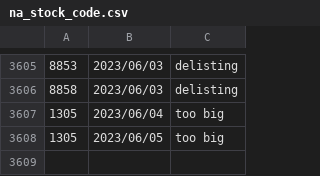
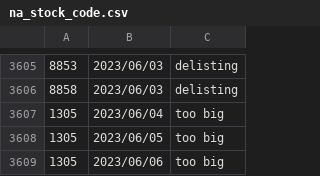
Before and after one commit to poi-ai/nisshokin, a CSV file: na_stock_code.csv, drawn as a sheet; only a part is shown, gaps mark what is left out; the diff names each change by its address in the sheet, - before the commit and + after, or states it on an @@ line.

Commit message:
[bot]update data

```diff
--- a/na_stock_code.csv
+++ b/na_stock_code.csv
+row 3609: 1305 | 2023/06/06 | too big
```
